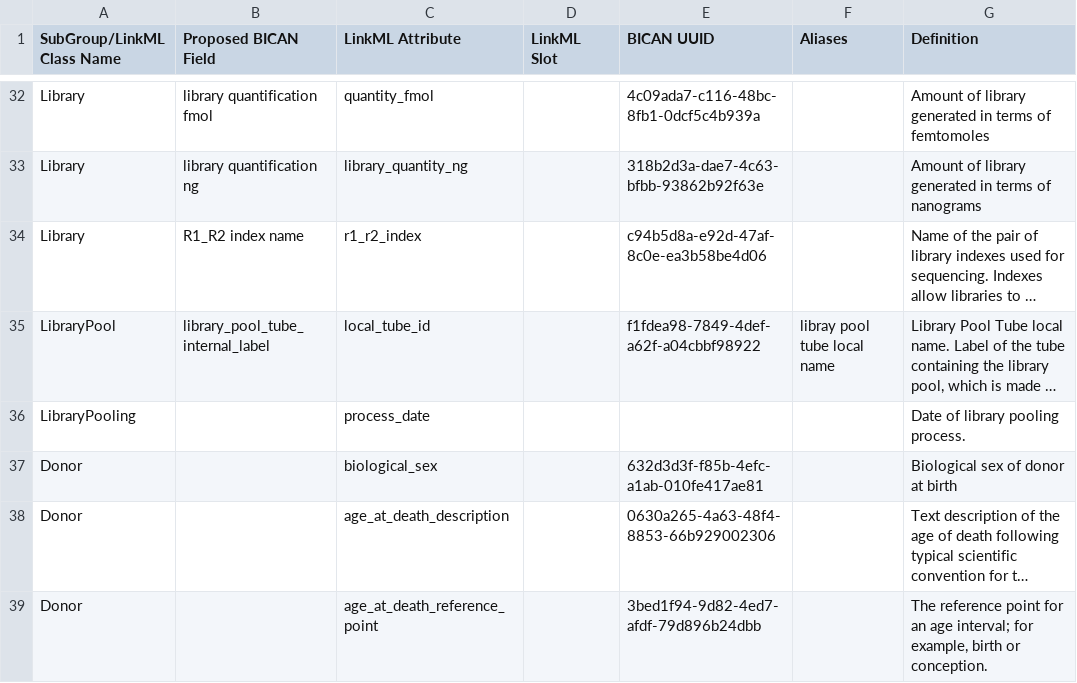
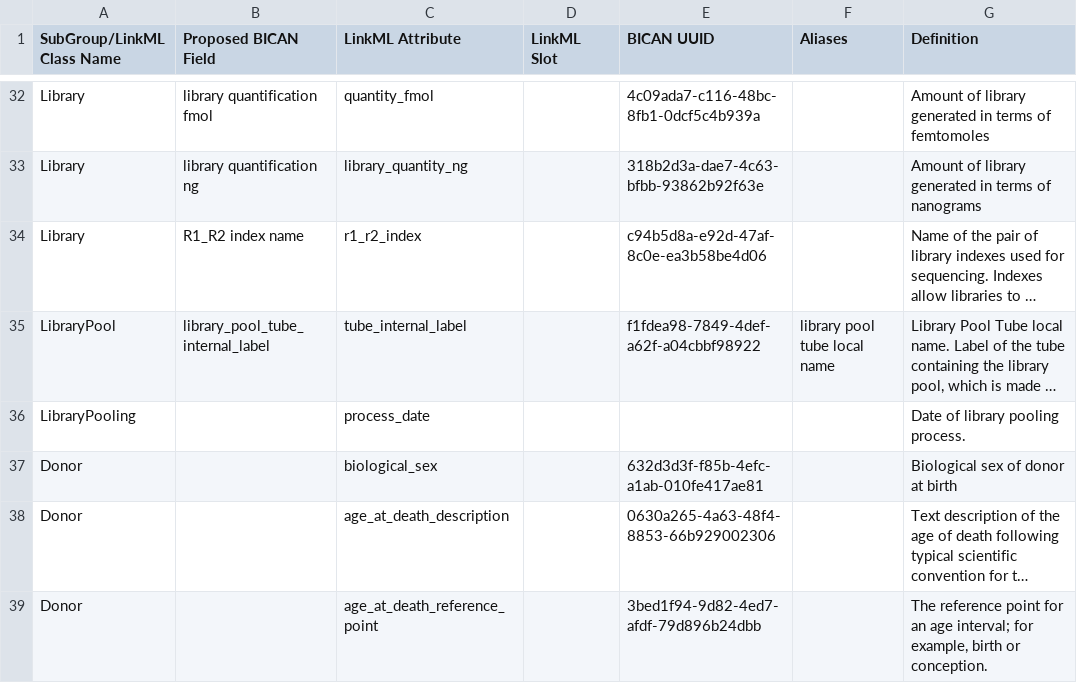
Before and after one commit to brain-bican/models, a TSV file: linkml-schema/source_library_generation/gsheet_output/Attributes.tsv, drawn as a sheet; only a part is shown, gaps mark what is left out; long unchanged cells end in …; the diff names each change by its address in the sheet, - before the commit and + after, or states it on an @@ line.

Commit message:
changed library_pool attribute from local_tube_id to tube_interal_label to match proposed_bican_name

```diff
--- a/linkml-schema/source_library_generation/gsheet_output/Attributes.tsv
+++ b/linkml-schema/source_library_generation/gsheet_output/Attributes.tsv
-C35 (LinkML Attribute): local_tube_id
+C35 (LinkML Attribute): tube_internal_label
-F35 (Aliases): libray pool tube local name
+F35 (Aliases): library pool tube local name
```
Also changed, not shown: 1 other file.
